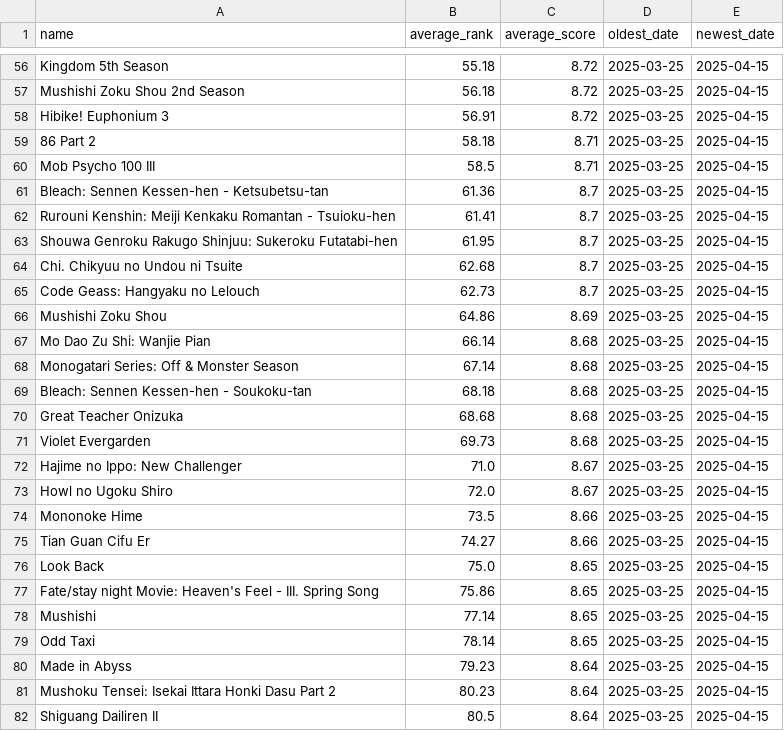
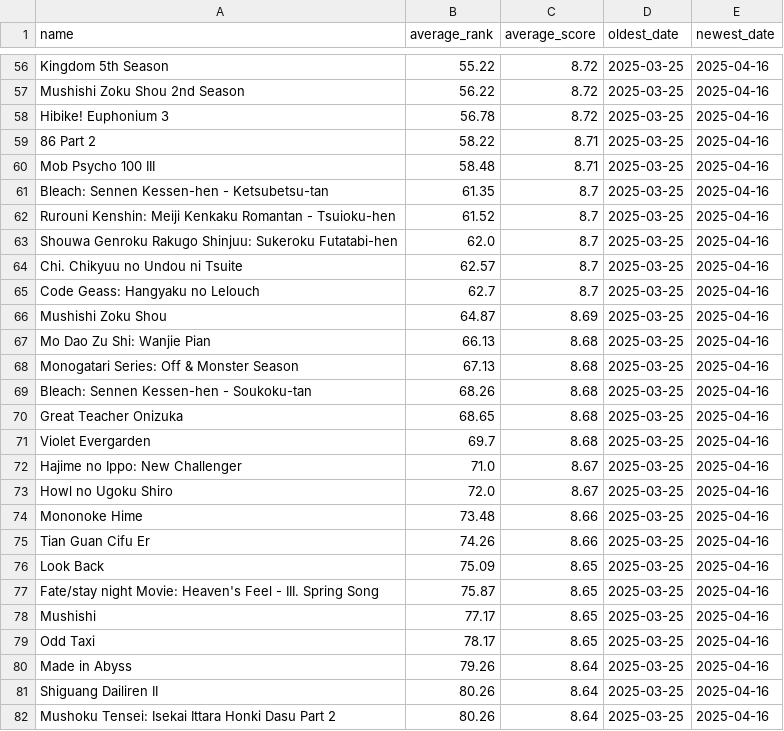
Before and after one commit to TheMateo-ywh/mal_scrapper, a CSV file: average_rank_per_anime.csv, drawn as a sheet; only a part is shown, gaps mark what is left out; removed rows and columns are numbered as before the commit, all else as after; the diff covers the shown part only; the diff names each change by its address in the sheet, - before the commit and + after, or states it on an @@ line.

```diff
--- a/average_rank_per_anime.csv
+++ b/average_rank_per_anime.csv
-B56 (average_rank): 55.18
+B56 (average_rank): 55.22
-E56:E80 (newest_date): 2025-04-15
+E56:E80 (newest_date): 2025-04-16
-B57 (average_rank): 56.18
+B57 (average_rank): 56.22
-B58 (average_rank): 56.91
+B58 (average_rank): 56.78
-B59 (average_rank): 58.18
+B59 (average_rank): 58.22
-B60 (average_rank): 58.5
+B60 (average_rank): 58.48
-B61 (average_rank): 61.36
+B61 (average_rank): 61.35
-B62 (average_rank): 61.41
+B62 (average_rank): 61.52
-B63 (average_rank): 61.95
+B63 (average_rank): 62.0
-B64 (average_rank): 62.68
+B64 (average_rank): 62.57
-B65 (average_rank): 62.73
+B65 (average_rank): 62.7
-B66 (average_rank): 64.86
+B66 (average_rank): 64.87
-B67 (average_rank): 66.14
+B67 (average_rank): 66.13
-B68 (average_rank): 67.14
+B68 (average_rank): 67.13
-B69 (average_rank): 68.18
+B69 (average_rank): 68.26
-B70 (average_rank): 68.68
+B70 (average_rank): 68.65
-B71 (average_rank): 69.73
+B71 (average_rank): 69.7
-B74 (average_rank): 73.5
+B74 (average_rank): 73.48
-B75 (average_rank): 74.27
+B75 (average_rank): 74.26
-B76 (average_rank): 75.0
+B76 (average_rank): 75.09
-B77 (average_rank): 75.86
+B77 (average_rank): 75.87
-B78 (average_rank): 77.14
+B78 (average_rank): 77.17
-B79 (average_rank): 78.14
+B79 (average_rank): 78.17
-B80 (average_rank): 79.23
+B80 (average_rank): 79.26
-row 81: Mushoku Tensei: Isekai Ittara Honki Dasu Part 2 | 80.23 | 8.64 | 2025-03-25 | 2025-04-15
-B81 (average_rank): 80.5
+B81 (average_rank): 80.26
-E81 (newest_date): 2025-04-15
+E81 (newest_date): 2025-04-16
+row 82: Mushoku Tensei: Isekai Ittara Honki Dasu Part 2 | 80.26 | 8.64 | 2025-03-25 | 2025-04-16
```
Also changed, not shown: 2 added rows, 2 removed rows and 109 edited cells elsewhere in this file, 1 other file.
